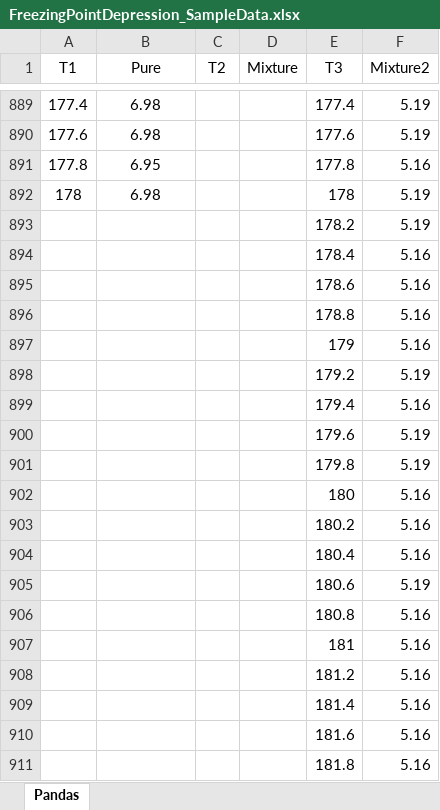
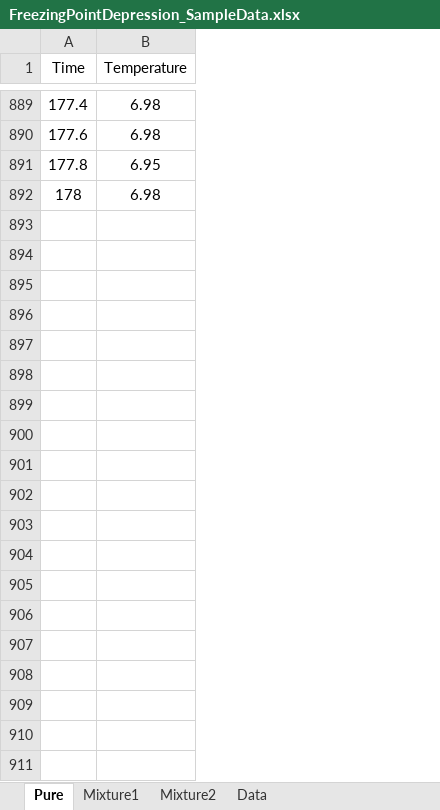
Before and after one commit to prajay-patel/CHE-3131, an Excel workbook: Rotation-3-Thermodynamics/Sample-Data/FreezingPointDepression_SampleData.xlsx, sheet Pure, drawn as a sheet; only a part is shown, gaps mark what is left out; values as stored, in another font and other column widths than the file's, no borders; the diff covers the shown part only; the diff names each change by its address in the sheet, - before the commit and + after, or states it on an @@ line.

Commit message:
Update SampleData

```diff
--- a/Rotation-3-Thermodynamics/Sample-Data/FreezingPointDepression_SampleData.xlsx (sheet Pure)
+++ b/Rotation-3-Thermodynamics/Sample-Data/FreezingPointDepression_SampleData.xlsx (sheet Pure)
-sheet tab: Pandas
+sheet tab: Pure
+sheet tab: Mixture1
+sheet tab: Mixture2
+sheet tab: Data
-column C (T2), empty
-column D (Mixture), empty
-column E (T3), rows 889-892: 177.4 | 177.6 | 177.8 | 178
-column F (Mixture2), rows 889-892: 5.19 | 5.19 | 5.16 | 5.19
@@ column A (Time) renumbered in row 1 @@
-B1: Pure
+B1: Temperature
-row 893:  |  |  |  | 178.2 | 5.19
-row 894:  |  |  |  | 178.4 | 5.16
-row 895:  |  |  |  | 178.6 | 5.16
-row 896:  |  |  |  | 178.8 | 5.16
-row 897:  |  |  |  | 179 | 5.16
-row 898:  |  |  |  | 179.2 | 5.19
-row 899:  |  |  |  | 179.4 | 5.16
-row 900:  |  |  |  | 179.6 | 5.19
-row 901:  |  |  |  | 179.8 | 5.19
-row 902:  |  |  |  | 180 | 5.16
-row 903:  |  |  |  | 180.2 | 5.16
-row 904:  |  |  |  | 180.4 | 5.16
-row 905:  |  |  |  | 180.6 | 5.19
-row 906:  |  |  |  | 180.8 | 5.16
-row 907:  |  |  |  | 181 | 5.16
-row 908:  |  |  |  | 181.2 | 5.16
-row 909:  |  |  |  | 181.4 | 5.16
-row 910:  |  |  |  | 181.6 | 5.16
-row 911:  |  |  |  | 181.8 | 5.16
```
Also changed, not shown: 226 removed rows elsewhere in this sheet.
